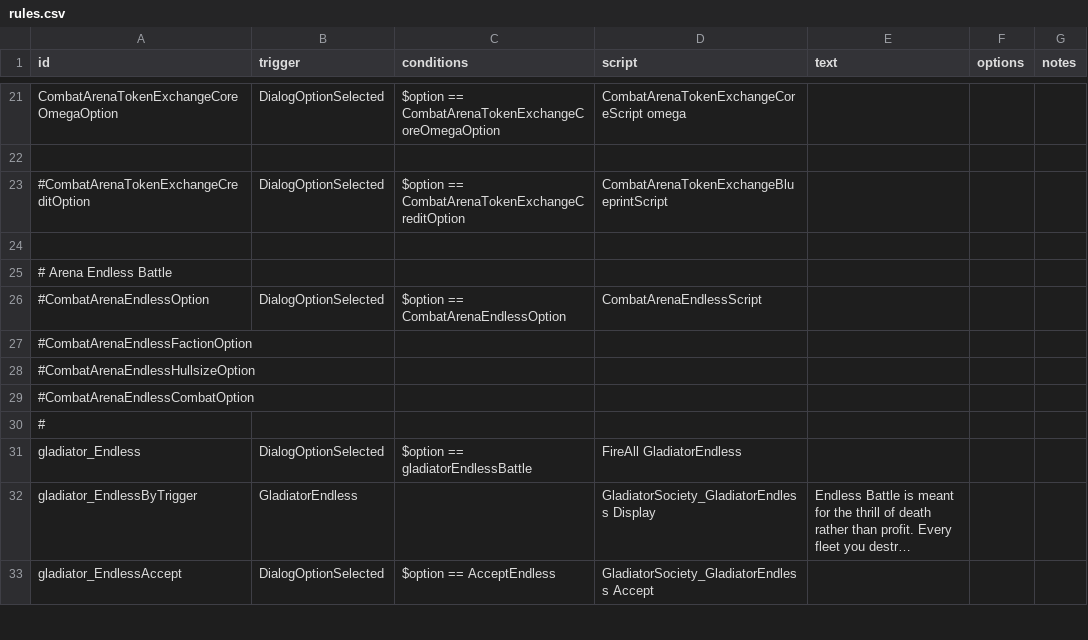
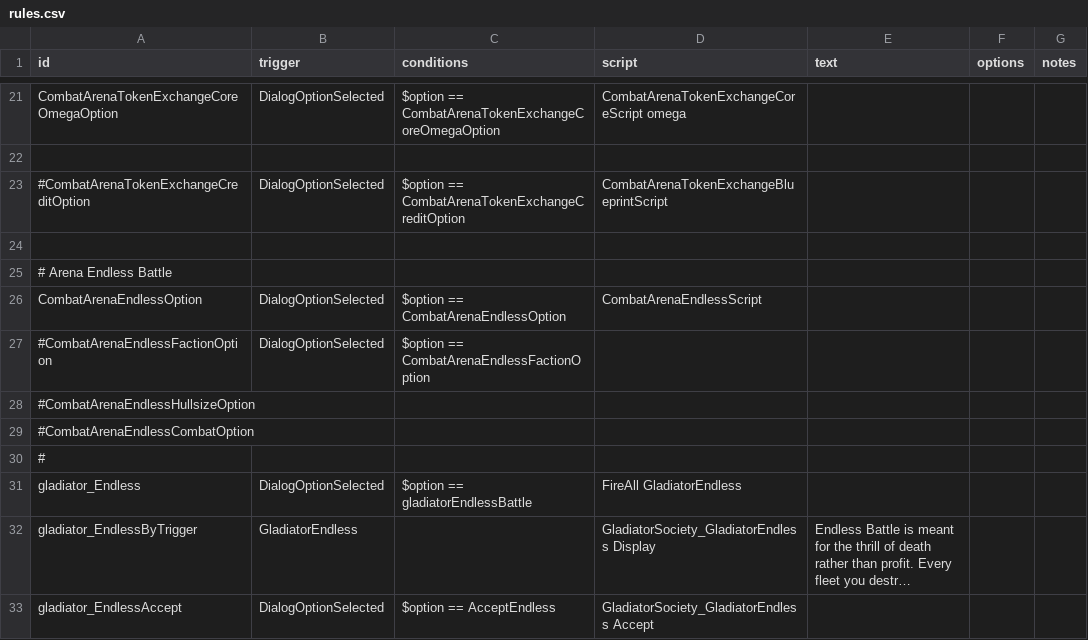
Before and after one commit to DarkbordermanModding/Starsector-CombatArena, a CSV file: data/campaign/rules.csv, drawn as a sheet; only a part is shown, gaps mark what is left out; long unchanged cells end in ….

```diff
--- a/data/campaign/rules.csv
+++ b/data/campaign/rules.csv
@@ -25,4 +25,4 @@ CombatArenaTokenExchangeCoreOmegaOption,DialogOptionSelected,"$option == CombatA
 # Arena Endless Battle,,,,,,
-#CombatArenaEndlessOption,DialogOptionSelected, "$option == CombatArenaEndlessOption","CombatArenaEndlessScript",,,
-#CombatArenaEndlessFactionOption
+CombatArenaEndlessOption,DialogOptionSelected,"$option == CombatArenaEndlessOption","CombatArenaEndlessScript",,,
+#CombatArenaEndlessFactionOption,DialogOptionSelected,"$option == CombatArenaEndlessFactionOption"
 #CombatArenaEndlessHullsizeOption
```
Also changed, not shown: 5 other files.
